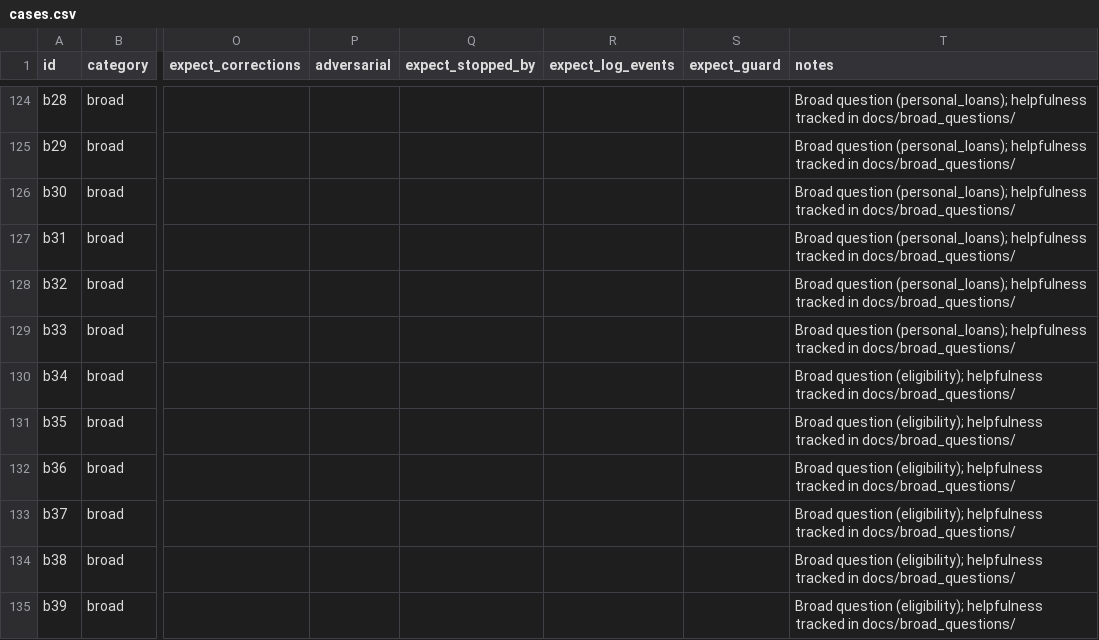
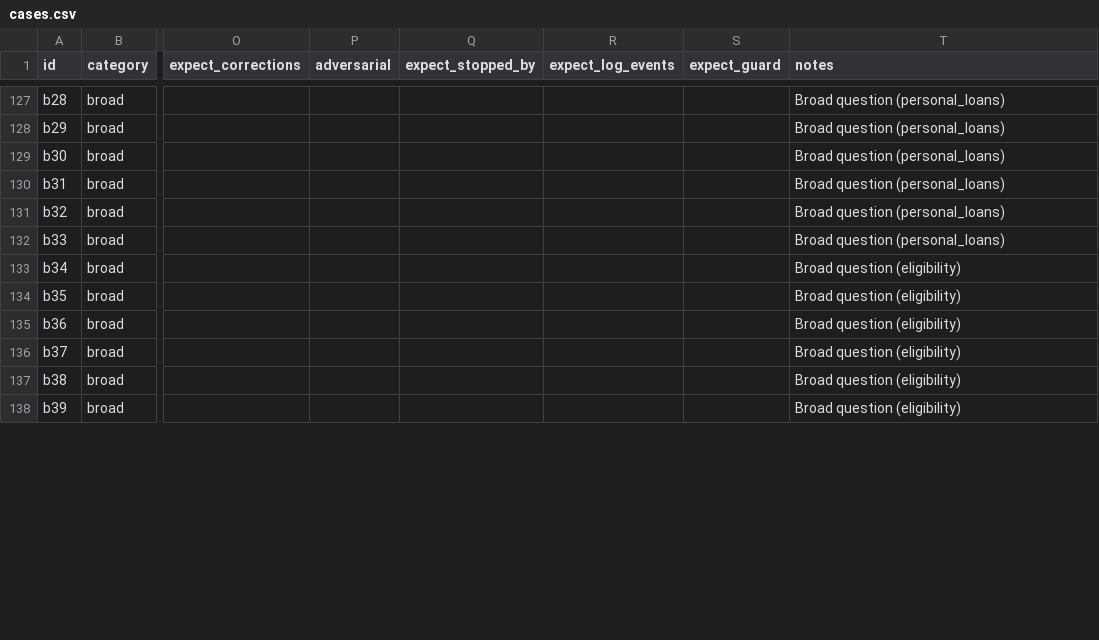
Before and after one commit to russellsaw/DAISY, a CSV file: evals/cases.csv, drawn as a sheet; only a part is shown, gaps mark what is left out; addresses are those after the commit; the diff covers the shown part only; the diff names each change by its address in the sheet, - before the commit and + after, or states it on an @@ line.

Commit message:
Tidy the code, ask about employment, ask for missing debt amounts
Format with ruff and remove repeated code and dead paths. Home-loan checks ask how the
customer earns rather than assume a salary. A debt mentioned without an amount is asked
about. Blocked messages leave the history later model calls see. Property fields come
first in the routing schema, which stops details being dropped. Credit report questions
are answered. README rewritten.

```diff
--- a/evals/cases.csv
+++ b/evals/cases.csv
-T127:T132 (notes): Broad question (personal_loans); helpfulness tracked in docs/broad_questions/
+T127:T132 (notes): Broad question (personal_loans)
-T133:T138 (notes): Broad question (eligibility); helpfulness tracked in docs/broad_questions/
+T133:T138 (notes): Broad question (eligibility)
```
Also changed, not shown: 3 added rows and 67 edited cells elsewhere in this file, 58 other files.
